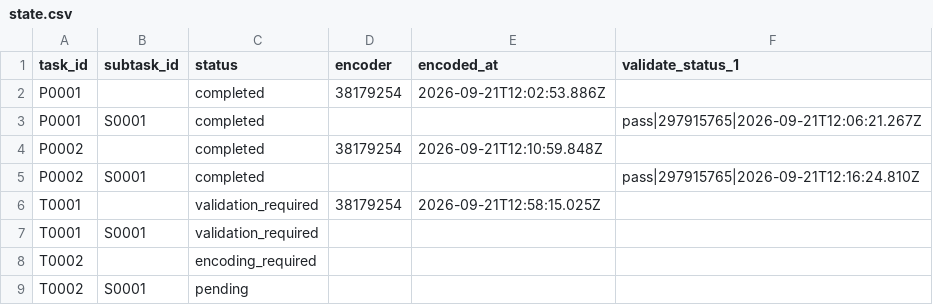
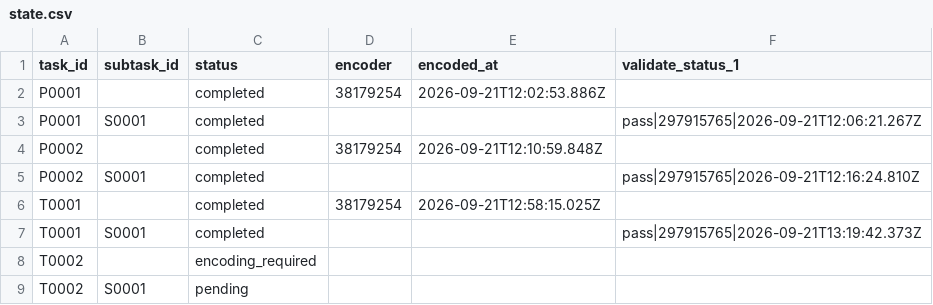
Before and after one commit to ohwjd/test-20260921-1, a CSV file: tracking/state.csv, drawn as a sheet.

```diff
--- a/tracking/state.csv
+++ b/tracking/state.csv
@@ -5,4 +5,4 @@ P0002,,completed,38179254,2026-09-21T12:10:59.848Z,
 P0002,S0001,completed,,,pass|297915765|2026-09-21T12:16:24.810Z
-T0001,,validation_required,38179254,2026-09-21T12:58:15.025Z,
-T0001,S0001,validation_required,,,
+T0001,,completed,38179254,2026-09-21T12:58:15.025Z,
+T0001,S0001,completed,,,pass|297915765|2026-09-21T13:19:42.373Z
 T0002,,encoding_required,,,
```
Also changed, not shown: tracking/history.csv, 1 other file.
